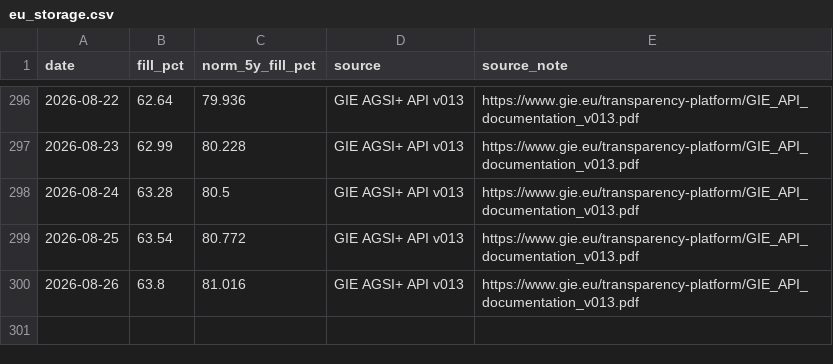
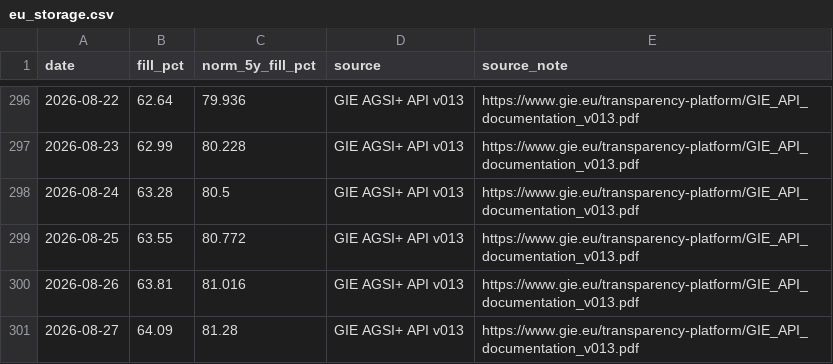
Before and after one commit to volzinnovation/de-gas-storage-tracker-bnetza, a CSV file: data/eu_storage.csv, drawn as a sheet; only a part is shown, gaps mark what is left out.

```diff
--- a/data/eu_storage.csv
+++ b/data/eu_storage.csv
@@ -298,3 +298,4 @@ date,fill_pct,norm_5y_fill_pct,source,source_note
 2026-08-24,63.28,80.5,GIE AGSI+ API v013,https://www.gie.eu/transparency-platform/GIE_API_documentation_v013.pdf
-2026-08-25,63.54,80.772,GIE AGSI+ API v013,https://www.gie.eu/transparency-platform/GIE_API_documentation_v013.pdf
-2026-08-26,63.8,81.016,GIE AGSI+ API v013,https://www.gie.eu/transparency-platform/GIE_API_documentation_v013.pdf
+2026-08-25,63.55,80.772,GIE AGSI+ API v013,https://www.gie.eu/transparency-platform/GIE_API_documentation_v013.pdf
+2026-08-26,63.81,81.016,GIE AGSI+ API v013,https://www.gie.eu/transparency-platform/GIE_API_documentation_v013.pdf
+2026-08-27,64.09,81.28,GIE AGSI+ API v013,https://www.gie.eu/transparency-platform/GIE_API_documentation_v013.pdf
```
Also changed, not shown: data/bnetza_cache.csv, data/gie_storage.csv, 2 other files.
